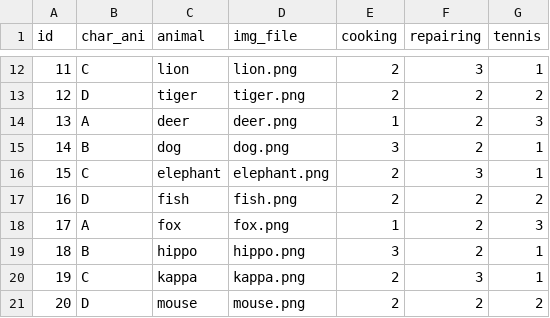
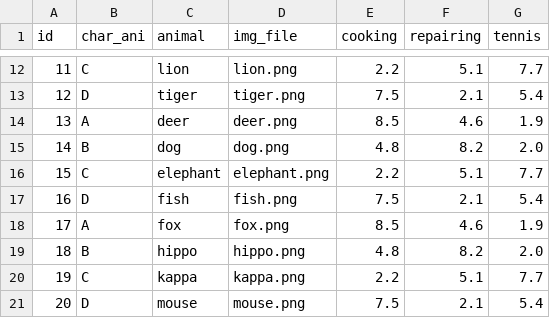
Before and after one commit to co-min/team_managing, a CSV file: stimuli/domain3/competence_table.csv, drawn as a sheet; only a part is shown, gaps mark what is left out; the diff covers the shown part only.

```diff
--- a/stimuli/domain3/competence_table.csv
+++ b/stimuli/domain3/competence_table.csv
@@ -12,10 +12,10 @@ id, char_ani, animal, img_file, cooking, repairing, tennis
-11,C,lion,lion.png,2,3,1
-12,D,tiger,tiger.png,2,2,2
-13,A,deer,deer.png,1,2,3
-14,B,dog,dog.png,3,2,1
-15,C,elephant,elephant.png,2,3,1
-16,D,fish,fish.png,2,2,2
-17,A,fox,fox.png,1,2,3
-18,B,hippo,hippo.png,3,2,1
-19,C,kappa,kappa.png,2,3,1
-20,D,mouse,mouse.png,2,2,2
+11,C,lion,lion.png,2.2,5.1,7.7
+12,D,tiger,tiger.png,7.5,2.1,5.4
+13,A,deer,deer.png,8.5,4.6,1.9
+14,B,dog,dog.png,4.8,8.2,2.0
+15,C,elephant,elephant.png,2.2,5.1,7.7
+16,D,fish,fish.png,7.5,2.1,5.4
+17,A,fox,fox.png,8.5,4.6,1.9
+18,B,hippo,hippo.png,4.8,8.2,2.0
+19,C,kappa,kappa.png,2.2,5.1,7.7
+20,D,mouse,mouse.png,7.5,2.1,5.4
```
Also changed, not shown: 42 edited cells elsewhere in this file, 7 other files.
